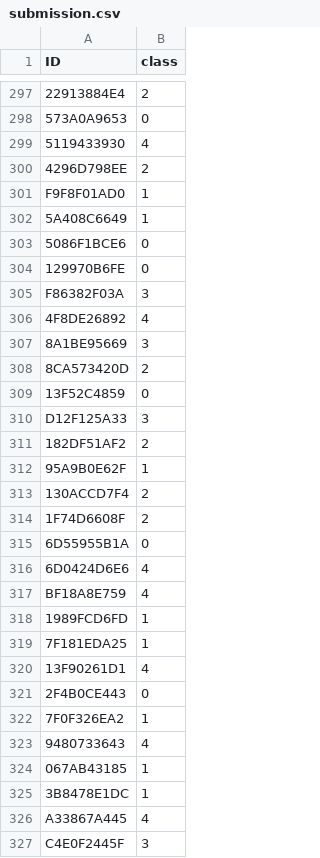
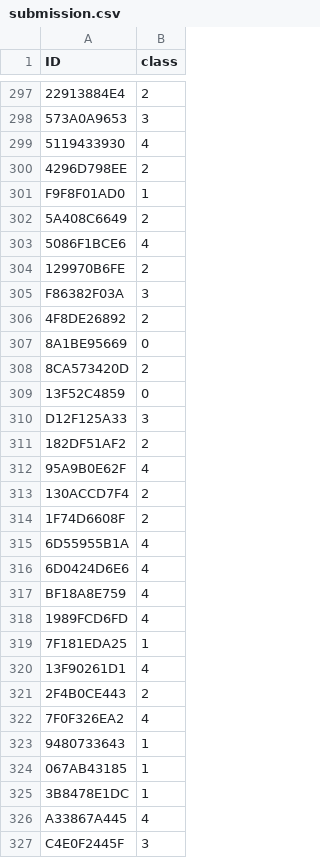
Before and after one commit to huohsien/AIA_my-workspace, a CSV file: Midterm -- who-is-she/submission.csv, drawn as a sheet; only a part is shown, gaps mark what is left out; the diff covers the shown part only; the diff names each change by its address in the sheet, - before the commit and + after, or states it on an @@ line.

```diff
--- a/Midterm -- who-is-she/submission.csv
+++ b/Midterm -- who-is-she/submission.csv
-B298 (class): 0
+B298 (class): 3
-B302 (class): 1
+B302 (class): 2
-B303 (class): 0
+B303 (class): 4
-B304 (class): 0
+B304 (class): 2
-B306 (class): 4
+B306 (class): 2
-B307 (class): 3
+B307 (class): 0
-B312 (class): 1
+B312 (class): 4
-B315 (class): 0
+B315 (class): 4
-B318 (class): 1
+B318 (class): 4
-B321 (class): 0
+B321 (class): 2
-B322 (class): 1
+B322 (class): 4
-B323 (class): 4
+B323 (class): 1
```
Also changed, not shown: 164 edited cells elsewhere in this file, 1 other file.
